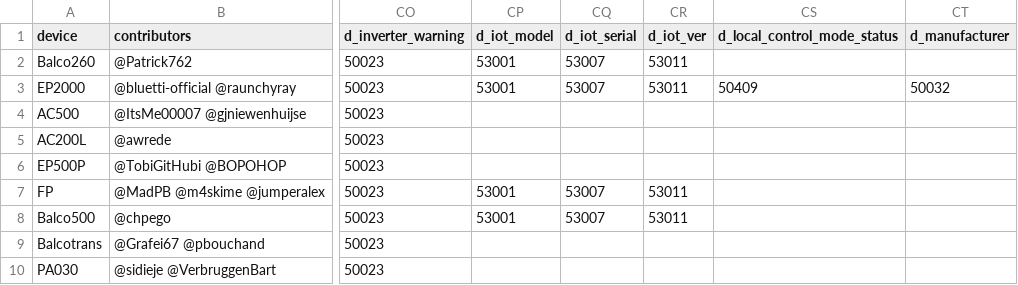
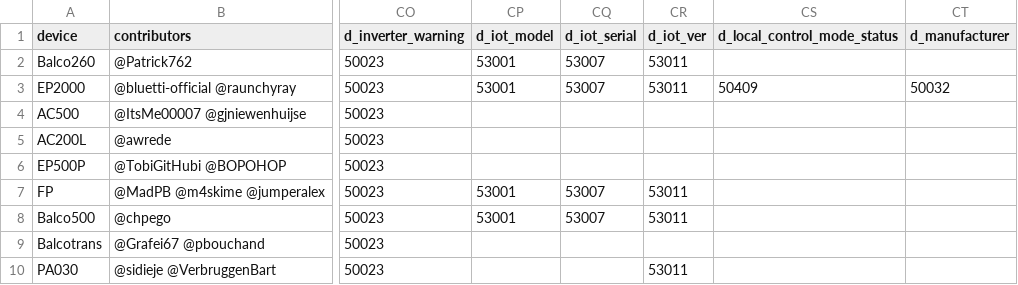
Before and after one commit to bluetti-community/bluetti-registers, a CSV file: modbus-tcp/modbus-tcp.csv, drawn as a sheet; only a part is shown, gaps mark what is left out; the diff names each change by its address in the sheet, - before the commit and + after, or states it on an @@ line.

```diff
--- a/modbus-tcp/modbus-tcp.csv
+++ b/modbus-tcp/modbus-tcp.csv
-CR10 (d_iot_ver): (empty)
+CR10 (d_iot_ver): 53011
```
Also changed, not shown: 2 other files.
